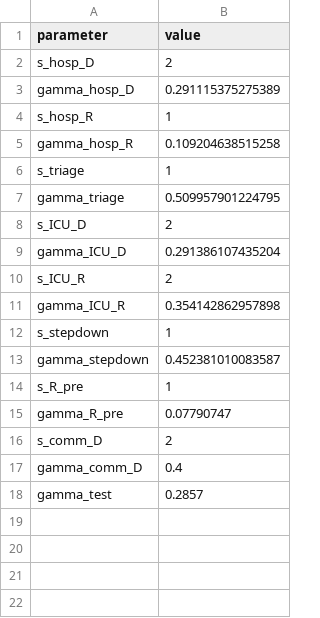
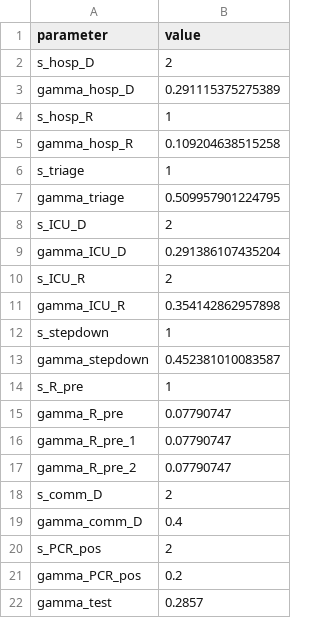
Before and after one commit to mrc-ide/sircovid, a CSV file: inst/extdata/fitted_parameters.csv, drawn as a sheet; the diff names each change by its address in the sheet, - before the commit and + after, or states it on an @@ line.

```diff
--- a/inst/extdata/fitted_parameters.csv
+++ b/inst/extdata/fitted_parameters.csv
+row 16: gamma_R_pre_1 | 0.07790747
+row 17: gamma_R_pre_2 | 0.07790747
+row 20: s_PCR_pos | 2
+row 21: gamma_PCR_pos | 0.2
```
Also changed, not shown: 11 other files.
